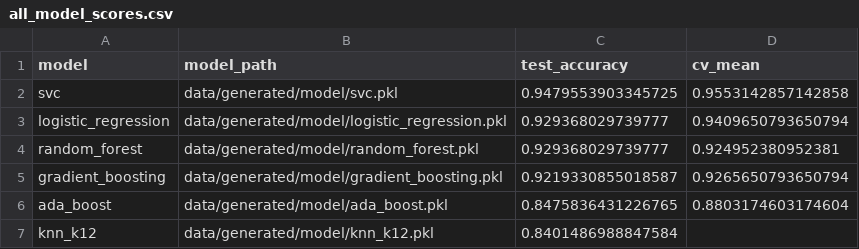
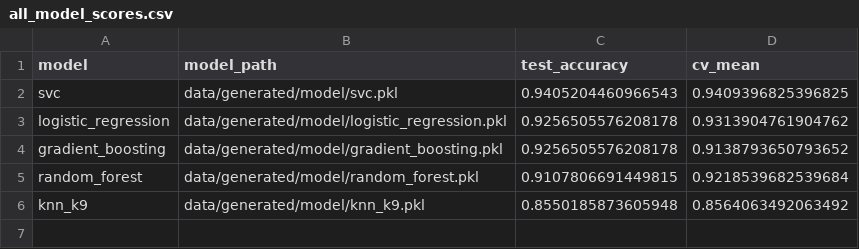
Before and after one commit to marcolanfranchi/lisa, a CSV file: data/all_model_scores.csv, drawn as a sheet.

```diff
--- a/data/all_model_scores.csv
+++ b/data/all_model_scores.csv
@@ -1,7 +1,6 @@
 model,model_path,test_accuracy,cv_mean
-svc,data/generated/model/svc.pkl,0.9479553903345725,0.9553142857142858
-logistic_regression,data/generated/model/logistic_regression.pkl,0.929368029739777,0.9409650793650794
-random_forest,data/generated/model/random_forest.pkl,0.929368029739777,0.924952380952381
-gradient_boosting,data/generated/model/gradient_boosting.pkl,0.9219330855018587,0.9265650793650794
-ada_boost,data/generated/model/ada_boost.pkl,0.8475836431226765,0.8803174603174604
-knn_k12,data/generated/model/knn_k12.pkl,0.8401486988847584,
+svc,data/generated/model/svc.pkl,0.9405204460966543,0.9409396825396825
+logistic_regression,data/generated/model/logistic_regression.pkl,0.9256505576208178,0.9313904761904762
+gradient_boosting,data/generated/model/gradient_boosting.pkl,0.9256505576208178,0.9138793650793652
+random_forest,data/generated/model/random_forest.pkl,0.9107806691449815,0.9218539682539684
+knn_k9,data/generated/model/knn_k9.pkl,0.8550185873605948,0.8564063492063492
```
Also changed, not shown: data/knn_cv_results.csv, 7 other files.
